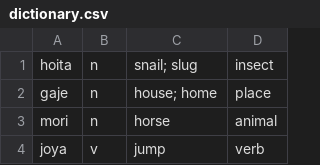
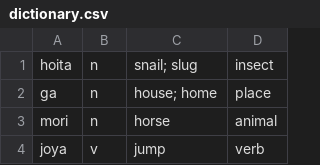
Before and after one commit to semrigpa/semrigpa.github.io, a CSV file: dictionary.csv, drawn as a sheet; only a part is shown.

Commit message:
Update dictionary.csv

```diff
--- a/dictionary.csv
+++ b/dictionary.csv
@@ -1,3 +1,3 @@
 hoita,n,snail; slug,insect
-gaje,n,house; home,place
+ga,n,house; home,place
 mori,n,horse,animal
```
